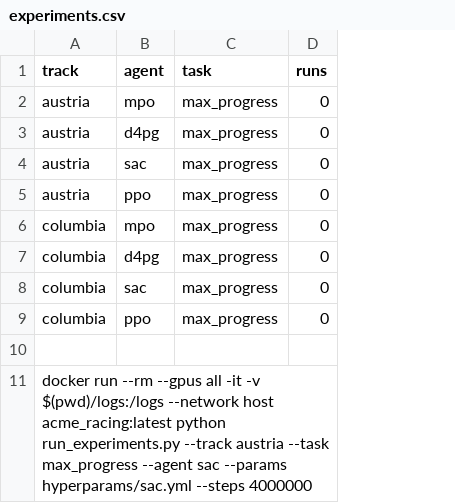
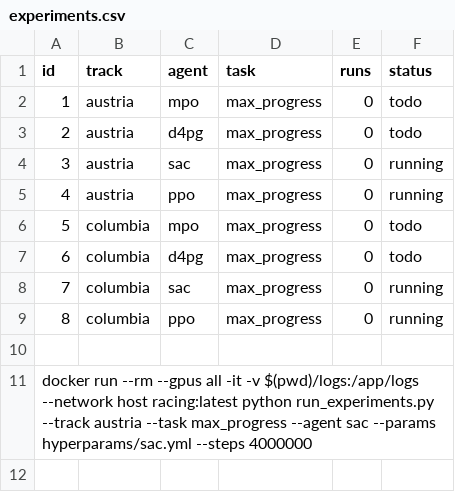
Before and after one commit to CPS-TUWien/racing_dreamer, a CSV file: experiments.csv, drawn as a sheet; addresses are those after the commit; the diff names each change by its address in the sheet, - before the commit and + after, or states it on an @@ line.

```diff
--- a/experiments.csv
+++ b/experiments.csv
+column A (id), rows 2-11: 1 | 2 | 3 | 4 | 5 | 6 | 7 | 8 |  | docker run --rm --gpus all -it -v $(pwd)/logs:/app/logs --network host racing:latest python run_experiments.py --track austria --task max_progress --agent sac --params hyperparams/sac.yml --steps 4000000
+column F (status), rows 2-9: todo | todo | running | running | todo | todo | running | running
-B11 (track): docker run --rm --gpus all -it -v $(pwd)/logs:/logs --network host acme_racing:latest python run_experiments.py --track austria --task max_progress --agent sac --params hyperparams/sac.yml --steps 4000000
+B11 (track): (empty)
```
Also changed, not shown: 1 other file.
